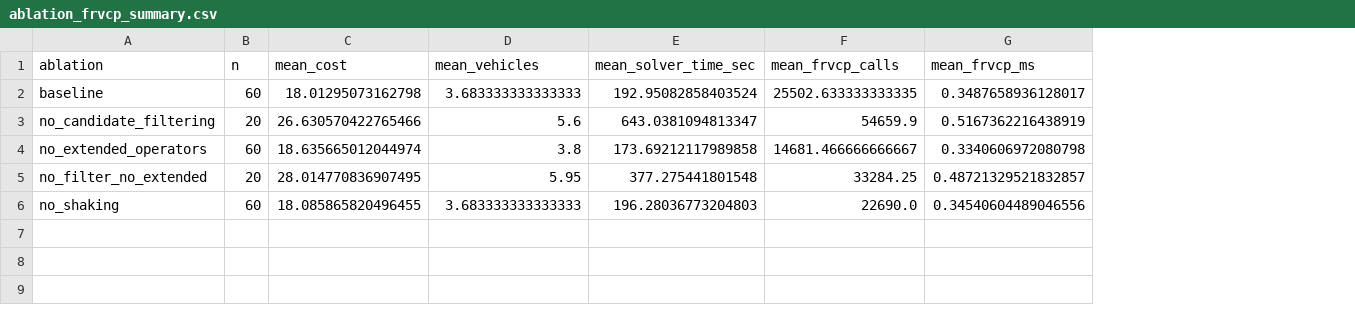
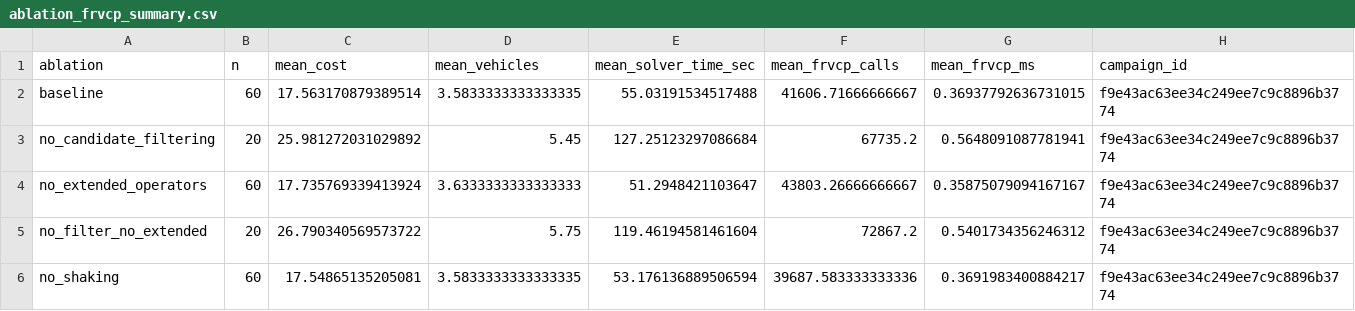
Before and after one commit to dhducpro/EVRPNL_WCL, a CSV file: results_raw/ablation_frvcp/ablation_frvcp_summary.csv, drawn as a sheet; the diff names each change by its address in the sheet, - before the commit and + after, or states it on an @@ line.

```diff
--- a/results_raw/ablation_frvcp/ablation_frvcp_summary.csv
+++ b/results_raw/ablation_frvcp/ablation_frvcp_summary.csv
+column H (campaign_id), rows 2-6: all f9e43ac63ee34c249ee7c9c8896b3774
-C2 (mean_cost): 18.01295073162798
+C2 (mean_cost): 17.563170879389514
-D2 (mean_vehicles): 3.683333333333333
+D2 (mean_vehicles): 3.5833333333333335
-E2 (mean_solver_time_sec): 192.95082858403524
+E2 (mean_solver_time_sec): 55.03191534517488
-F2 (mean_frvcp_calls): 25502.633333333335
+F2 (mean_frvcp_calls): 41606.71666666667
-G2 (mean_frvcp_ms): 0.3487658936128017
+G2 (mean_frvcp_ms): 0.36937792636731015
-C3 (mean_cost): 26.630570422765466
+C3 (mean_cost): 25.981272031029892
-D3 (mean_vehicles): 5.6
+D3 (mean_vehicles): 5.45
-E3 (mean_solver_time_sec): 643.0381094813347
+E3 (mean_solver_time_sec): 127.25123297086684
-F3 (mean_frvcp_calls): 54659.9
+F3 (mean_frvcp_calls): 67735.2
-G3 (mean_frvcp_ms): 0.5167362216438919
+G3 (mean_frvcp_ms): 0.5648091087781941
-C4 (mean_cost): 18.635665012044974
+C4 (mean_cost): 17.735769339413924
-D4 (mean_vehicles): 3.8
+D4 (mean_vehicles): 3.6333333333333333
-E4 (mean_solver_time_sec): 173.69212117989858
+E4 (mean_solver_time_sec): 51.2948421103647
-F4 (mean_frvcp_calls): 14681.466666666667
+F4 (mean_frvcp_calls): 43803.26666666667
-G4 (mean_frvcp_ms): 0.3340606972080798
+G4 (mean_frvcp_ms): 0.35875079094167167
-C5 (mean_cost): 28.014770836907495
+C5 (mean_cost): 26.790340569573722
-D5 (mean_vehicles): 5.95
+D5 (mean_vehicles): 5.75
-E5 (mean_solver_time_sec): 377.275441801548
+E5 (mean_solver_time_sec): 119.46194581461604
-F5 (mean_frvcp_calls): 33284.25
+F5 (mean_frvcp_calls): 72867.2
-G5 (mean_frvcp_ms): 0.48721329521832857
+G5 (mean_frvcp_ms): 0.5401734356246312
-C6 (mean_cost): 18.085865820496455
+C6 (mean_cost): 17.54865135205081
-D6 (mean_vehicles): 3.683333333333333
+D6 (mean_vehicles): 3.5833333333333335
-E6 (mean_solver_time_sec): 196.28036773204803
+E6 (mean_solver_time_sec): 53.176136889506594
-F6 (mean_frvcp_calls): 22690.0
+F6 (mean_frvcp_calls): 39687.583333333336
-G6 (mean_frvcp_ms): 0.34540604489046556
+G6 (mean_frvcp_ms): 0.3691983400884217
```
Also changed, not shown: results_raw/no_wireless_baseline/no_wireless_vs_paper_60.csv, tables/table_ablation_summary.csv, 48 other files.
